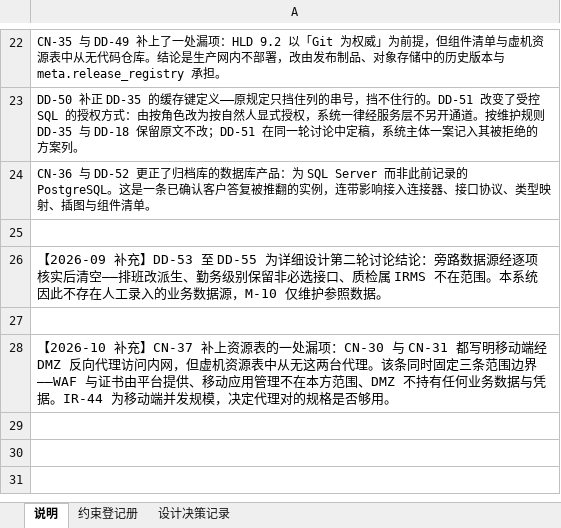
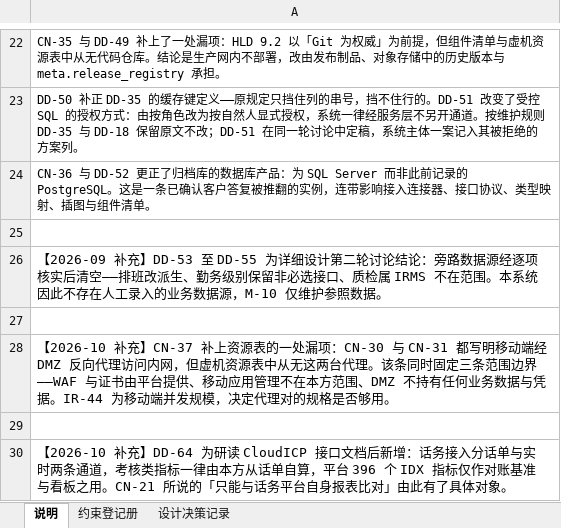
Before and after one commit to gavinc318-ctrl/nexora_bi, an Excel workbook: HD-04_约束与设计决策登记册.xlsx, sheet 说明, drawn as a sheet; only a part is shown, gaps mark what is left out; values as stored, in another font and other column widths than the file's, no borders; the diff names each change by its address in the sheet, - before the commit and + after, or states it on an @@ line.

```diff
--- a/HD-04_约束与设计决策登记册.xlsx (sheet 说明)
+++ b/HD-04_约束与设计决策登记册.xlsx (sheet 说明)
+row 29: (empty)
+row 30: 【2026-10 补充】DD-64 为研读 CloudICP 接口文档后新增：话务接入分话单与实时两条通道，考核类指标一律由本方从话单自算，平台 396 个 IDX 指标仅作对账基准与看板之用。CN-21 所说的「只能与话务平台自身报表比对」由此有了具体对象。
```
Also changed, not shown: sheet 设计决策记录, 4 other files.
